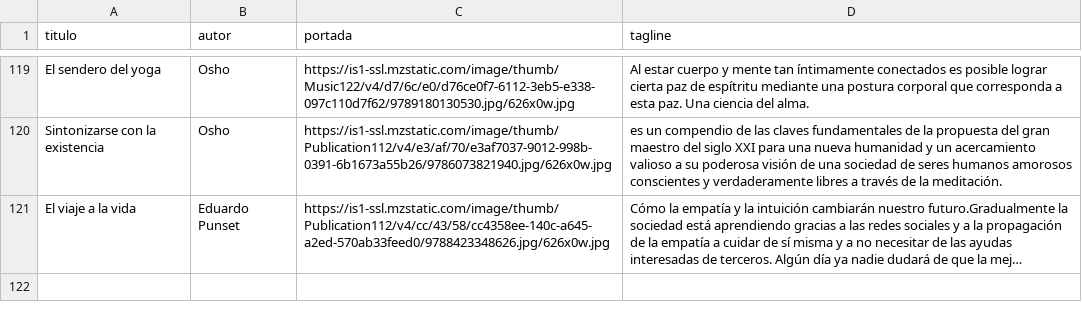
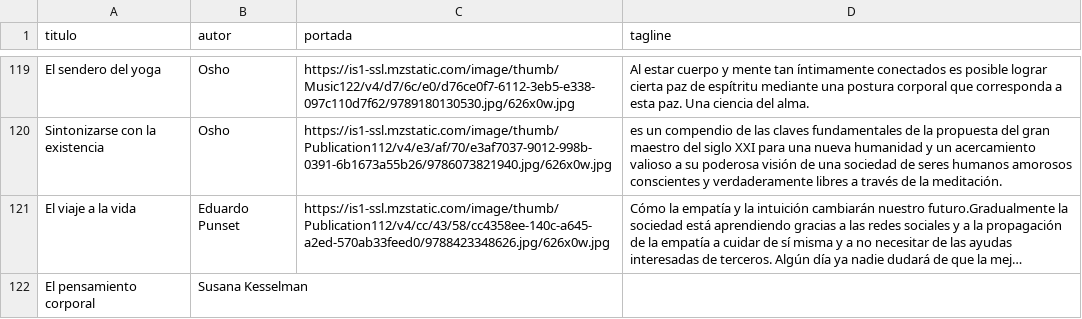
Before and after one commit to badirnakid/triggui-content, a CSV file: data/libros_master.csv, drawn as a sheet; only a part is shown, gaps mark what is left out; long unchanged cells end in …; the diff names each change by its address in the sheet, - before the commit and + after, or states it on an @@ line.

Commit message:
Update libros_master.csv

```diff
--- a/data/libros_master.csv
+++ b/data/libros_master.csv
+row 122: El pensamiento corporal | Susana Kesselman
```
